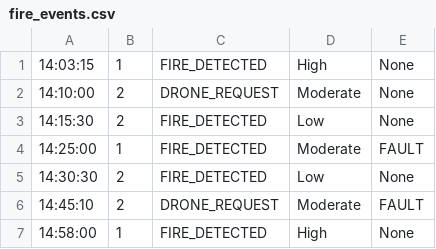
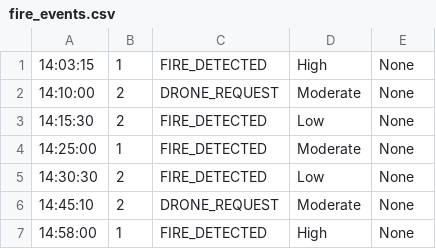
Before and after one commit to TheWalrus368/SYSC3303_Project, a CSV file: src/main/java/fire_events.csv, drawn as a sheet.

```diff
--- a/src/main/java/fire_events.csv
+++ b/src/main/java/fire_events.csv
@@ -3,5 +3,5 @@
 14:15:30,2,FIRE_DETECTED,Low,None
-14:25:00,1,FIRE_DETECTED,Moderate,FAULT
+14:25:00,1,FIRE_DETECTED,Moderate,None
 14:30:30,2,FIRE_DETECTED,Low,None
-14:45:10,2,DRONE_REQUEST,Moderate,FAULT
+14:45:10,2,DRONE_REQUEST,Moderate,None
 14:58:00,1,FIRE_DETECTED,High,None
```
Also changed, not shown: 1 other file.
